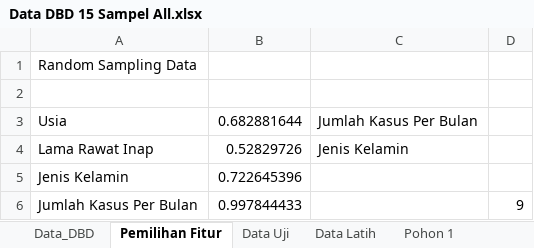
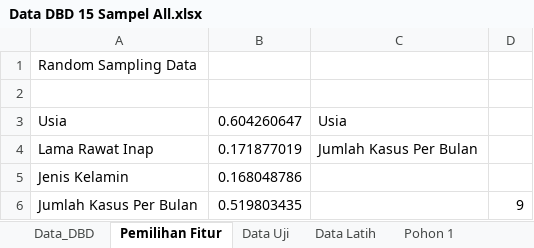
Before and after one commit to Suwardi87/prediksi-DBD, an Excel workbook: Data DBD 15 Sampel All.xlsx, sheet Pemilihan Fitur, drawn as a sheet; values as stored, in another font and other column widths than the file's, no borders; the diff names each change by its address in the sheet, - before the commit and + after, or states it on an @@ line.

```diff
--- a/Data DBD 15 Sampel All.xlsx (sheet Pemilihan Fitur)
+++ b/Data DBD 15 Sampel All.xlsx (sheet Pemilihan Fitur)
-B3: 0.682881644
+B3: 0.604260647
-C3: Jumlah Kasus Per Bulan
+C3: Usia
-B4: 0.52829726
+B4: 0.171877019
-C4: Jenis Kelamin
+C4: Jumlah Kasus Per Bulan
-B5: 0.722645396
+B5: 0.168048786
-B6: 0.997844433
+B6: 0.519803435
```
Also changed, not shown: sheet Pohon 2, sheet Pohon 6, sheet Pohon 14, sheet Pohon 13, sheet Pohon 9, sheet Pohon 1, 12 more sheets, formulas that keep their value, charts or pictures, 7 other files.
